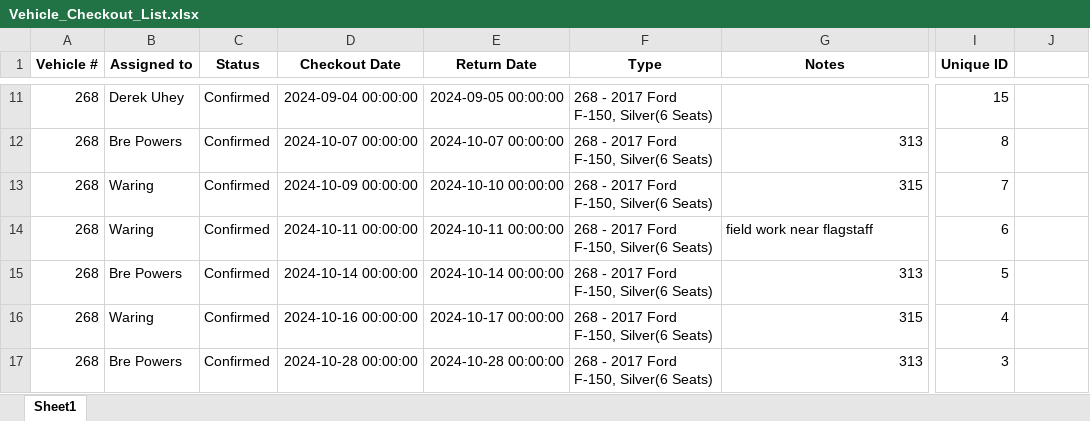
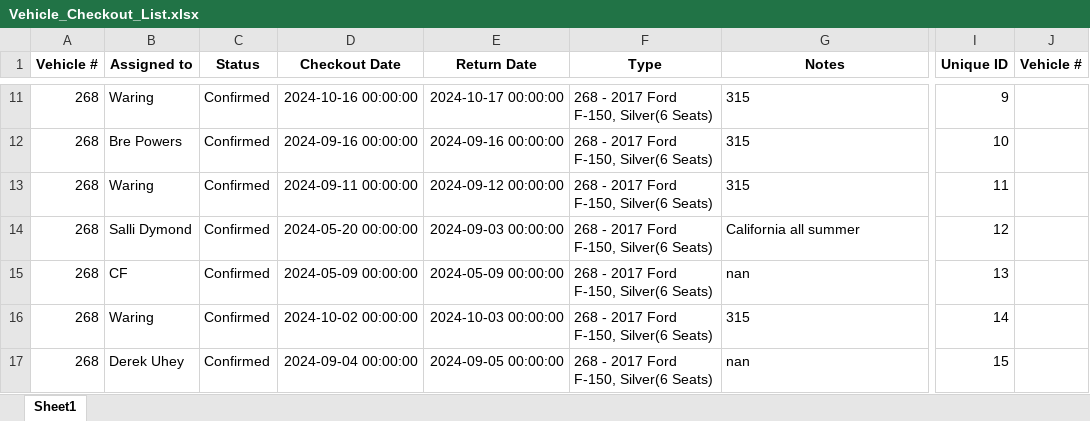
Before and after one commit to jcs595/Vehicle_Gantt, an Excel workbook: Vehicle_Checkout_List.xlsx, sheet Sheet1, drawn as a sheet; only a part is shown, gaps mark what is left out; values as stored, in another font and other column widths than the file's, no borders; the diff covers the shown part only; the diff names each change by its address in the sheet, - before the commit and + after, or states it on an @@ line.

```diff
--- a/Vehicle_Checkout_List.xlsx (sheet Sheet1)
+++ b/Vehicle_Checkout_List.xlsx (sheet Sheet1)
-J1: (empty)
+J1: Vehicle #
-B11 (Assigned to): Derek Uhey
+B11 (Assigned to): Waring
-D11 (Checkout Date): 2024-09-04 00:00:00
+D11 (Checkout Date): 2024-10-16 00:00:00
-E11 (Return Date): 2024-09-05 00:00:00
+E11 (Return Date): 2024-10-17 00:00:00
-G11 (Notes): (empty)
+G11 (Notes): 315
-I11 (Unique ID): 15
+I11 (Unique ID): 9
-D12 (Checkout Date): 2024-10-07 00:00:00
+D12 (Checkout Date): 2024-09-16 00:00:00
-E12 (Return Date): 2024-10-07 00:00:00
+E12 (Return Date): 2024-09-16 00:00:00
-G12 (Notes): 313
+G12 (Notes): 315
-I12 (Unique ID): 8
+I12 (Unique ID): 10
-D13 (Checkout Date): 2024-10-09 00:00:00
+D13 (Checkout Date): 2024-09-11 00:00:00
-E13 (Return Date): 2024-10-10 00:00:00
+E13 (Return Date): 2024-09-12 00:00:00
-G13 alignment: right
+G13 alignment: left
-I13 (Unique ID): 7
+I13 (Unique ID): 11
-B14 (Assigned to): Waring
+B14 (Assigned to): Salli Dymond
-D14 (Checkout Date): 2024-10-11 00:00:00
+D14 (Checkout Date): 2024-05-20 00:00:00
-E14 (Return Date): 2024-10-11 00:00:00
+E14 (Return Date): 2024-09-03 00:00:00
-G14 (Notes): field work near flagstaff
+G14 (Notes): California all summer
-I14 (Unique ID): 6
+I14 (Unique ID): 12
-B15 (Assigned to): Bre Powers
+B15 (Assigned to): CF
-D15 (Checkout Date): 2024-10-14 00:00:00
+D15 (Checkout Date): 2024-05-09 00:00:00
-E15 (Return Date): 2024-10-14 00:00:00
+E15 (Return Date): 2024-05-09 00:00:00
-G15 (Notes): 313
+G15 (Notes): nan
-I15 (Unique ID): 5
+I15 (Unique ID): 13
-D16 (Checkout Date): 2024-10-16 00:00:00
+D16 (Checkout Date): 2024-10-02 00:00:00
-E16 (Return Date): 2024-10-17 00:00:00
+E16 (Return Date): 2024-10-03 00:00:00
-G16 alignment: right
+G16 alignment: left
-I16 (Unique ID): 4
+I16 (Unique ID): 14
-B17 (Assigned to): Bre Powers
+B17 (Assigned to): Derek Uhey
-D17 (Checkout Date): 2024-10-28 00:00:00
+D17 (Checkout Date): 2024-09-04 00:00:00
-E17 (Return Date): 2024-10-28 00:00:00
+E17 (Return Date): 2024-09-05 00:00:00
-G17 (Notes): 313
+G17 (Notes): nan
-I17 (Unique ID): 3
+I17 (Unique ID): 15
```
Also changed, not shown: 35 added rows, 26 removed rows, 246 edited cells and cell formats elsewhere in this sheet.
